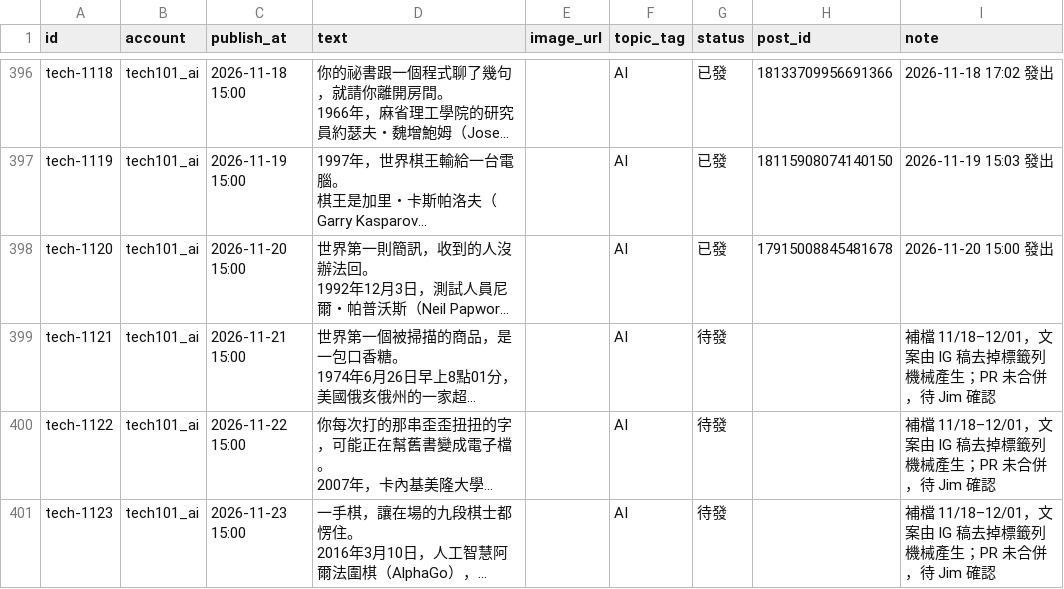
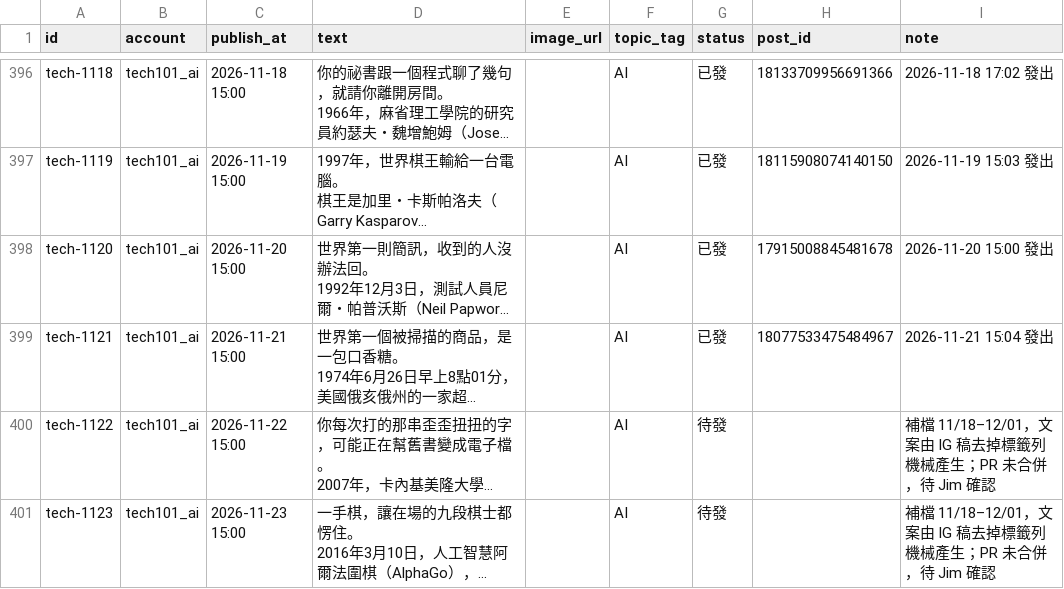
Before and after one commit to jay0916746661/jimframe-site, a CSV file: tools/threads-poster/queue.csv, drawn as a sheet; only a part is shown, gaps mark what is left out; long unchanged cells end in …; the diff names each change by its address in the sheet, - before the commit and + after, or states it on an @@ line.

Commit message:
Threads 發文結果 2026-11-21 07:04

```diff
--- a/tools/threads-poster/queue.csv
+++ b/tools/threads-poster/queue.csv
-G399 (status): 待發
+G399 (status): 已發
-H399 (post_id): (empty)
+H399 (post_id): 18077533475484967
-I399 (note): 補檔 11/18–12/01，文案由 IG 稿去掉標籤列機械產生；PR 未合併，待 Jim 確認
+I399 (note): 2026-11-21 15:04 發出
```
